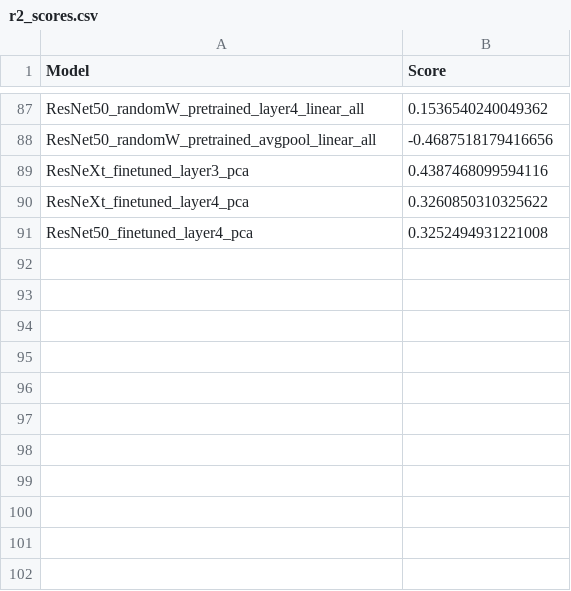
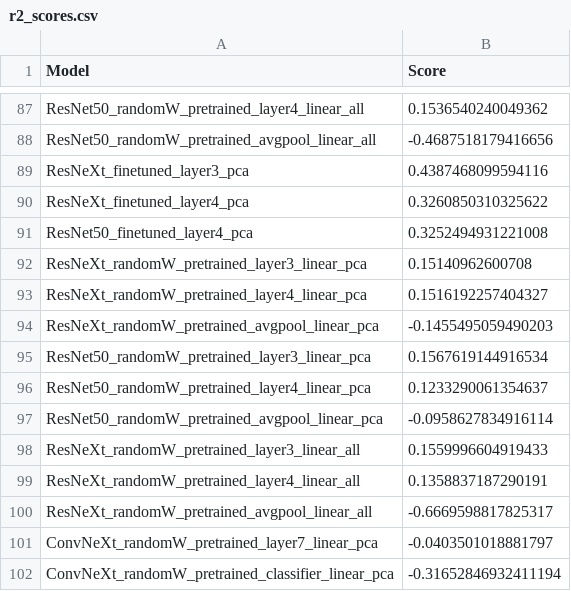
Before and after one commit to louise-montlahuc/nx414_team1, a CSV file: src/saved/r2_scores.csv, drawn as a sheet; only a part is shown, gaps mark what is left out.

Commit message:
r2 scores randomW

```diff
--- a/src/saved/r2_scores.csv
+++ b/src/saved/r2_scores.csv
@@ -91 +91,12 @@ ResNeXt_finetuned_layer4_pca,0.3260850310325622
 ResNet50_finetuned_layer4_pca,0.3252494931221008
+ResNeXt_randomW_pretrained_layer3_linear_pca,0.15140962600708
+ResNeXt_randomW_pretrained_layer4_linear_pca,0.1516192257404327
+ResNeXt_randomW_pretrained_avgpool_linear_pca,-0.1455495059490203
+ResNet50_randomW_pretrained_layer3_linear_pca,0.1567619144916534
+ResNet50_randomW_pretrained_layer4_linear_pca,0.1233290061354637
+ResNet50_randomW_pretrained_avgpool_linear_pca,-0.0958627834916114
+ResNeXt_randomW_pretrained_layer3_linear_all,0.1559996604919433
+ResNeXt_randomW_pretrained_layer4_linear_all,0.1358837187290191
+ResNeXt_randomW_pretrained_avgpool_linear_all,-0.6669598817825317
+ConvNeXt_randomW_pretrained_layer7_linear_pca,-0.0403501018881797
+ConvNeXt_randomW_pretrained_classifier_linear_pca,-0.31652846932411194
```
Also changed, not shown: 12 other files.
